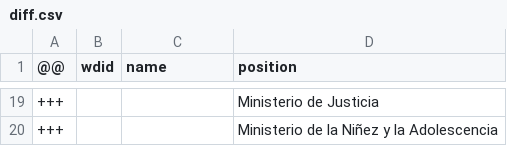
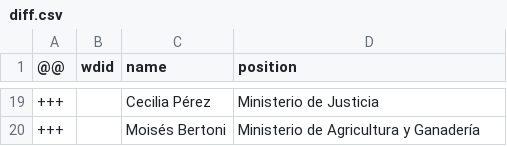
Before and after one commit to every-politician-scrapers/paraguay-ministers, a CSV file: sources/eswiki/diff.csv, drawn as a sheet; only a part is shown, gaps mark what is left out; the diff covers the shown part only.

```diff
--- a/sources/eswiki/diff.csv
+++ b/sources/eswiki/diff.csv
@@ -19,2 +19,2 @@
-+++,,,Ministerio de Justicia
-+++,,,Ministerio de la Niñez y la Adolescencia
++++,,Cecilia Pérez,Ministerio de Justicia
++++,,Moisés Bertoni,Ministerio de Agricultura y Ganadería
```
Also changed, not shown: 15 added rows, 15 removed rows and 2 edited cells elsewhere in this file, sources/eswiki/scraped.csv, sources/eswiki/wikidata.csv, 2 other files.
